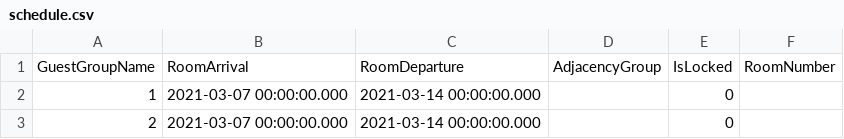
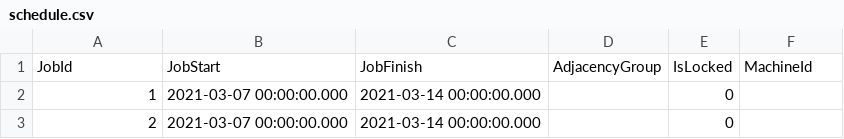
Before and after one commit to bchaiks/IntervalScheduling, a CSV file: schedule.csv, drawn as a sheet; only a part is shown; removed rows and columns are numbered as before the commit, all else as after; the diff names each change by its address in the sheet, - before the commit and + after, or states it on an @@ line.

```diff
--- a/schedule.csv
+++ b/schedule.csv
-row 1: GuestGroupName | RoomArrival | RoomDeparture | AdjacencyGroup | IsLocked | RoomNumber
+row 1: JobId | JobStart | JobFinish | AdjacencyGroup | IsLocked | MachineId
```
Also changed, not shown: machine_info.csv, 4 other files.
